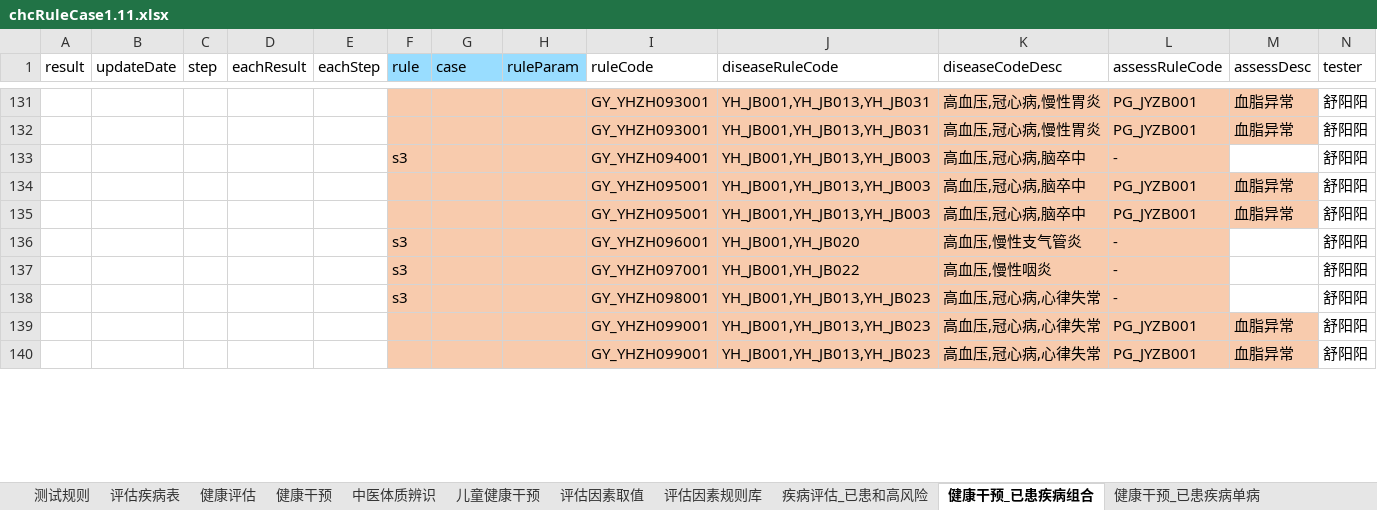
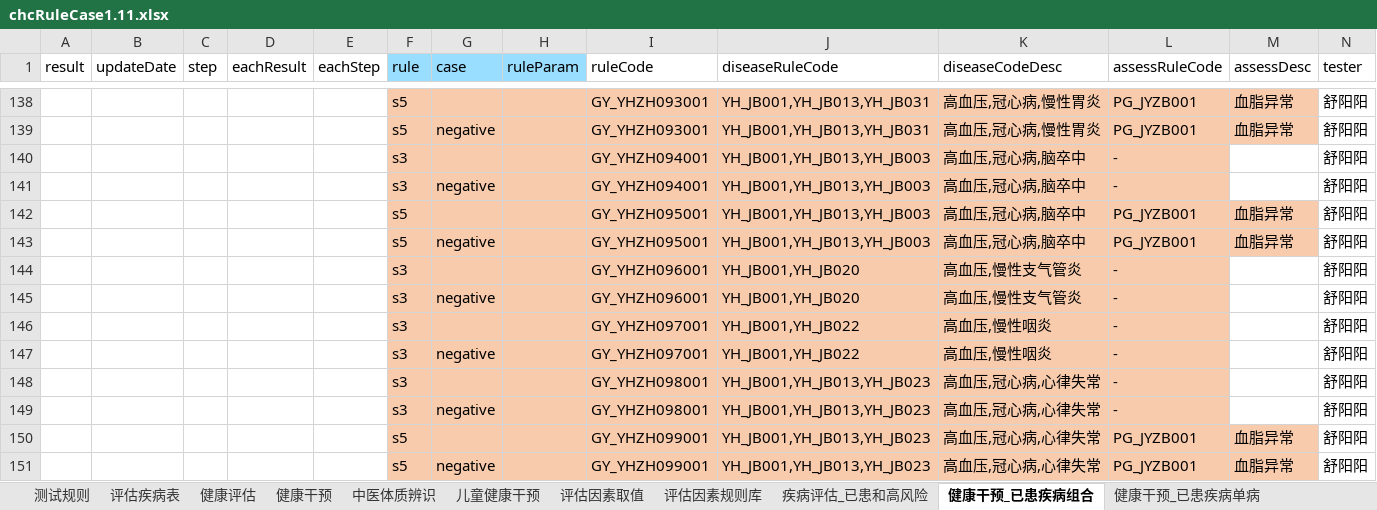
Before and after one commit to skducn/project1, an Excel workbook: instance/zyjk/CHC/rule/1.11/chcRuleCase1.11.xlsx, sheet 健康干预_已患疾病组合, drawn as a sheet; only a part is shown, gaps mark what is left out; values as stored, in another font and other column widths than the file's, no borders; addresses are those after the commit; the diff covers the shown part only; the diff names each change by its address in the sheet, - before the commit and + after, or states it on an @@ line.

```diff
--- a/instance/zyjk/CHC/rule/1.11/chcRuleCase1.11.xlsx (sheet 健康干预_已患疾病组合)
+++ b/instance/zyjk/CHC/rule/1.11/chcRuleCase1.11.xlsx (sheet 健康干预_已患疾病组合)
-F138:F139 (rule): (empty)
+F138:F139 (rule): s5
-G139 (case): (empty)
+G139 (case): negative
+row 141:  |  |  |  |  | s3 | negative |  | GY_YHZH094001 | YH_JB001,YH_JB013,YH_JB003 | 高血压,冠心病,脑卒中 | - |  | 舒阳阳
-F142:F143 (rule): (empty)
+F142:F143 (rule): s5
-G143 (case): (empty)
+G143 (case): negative
+row 145:  |  |  |  |  | s3 | negative |  | GY_YHZH096001 | YH_JB001,YH_JB020 | 高血压,慢性支气管炎 | - |  | 舒阳阳
+row 147:  |  |  |  |  | s3 | negative |  | GY_YHZH097001 | YH_JB001,YH_JB022 | 高血压,慢性咽炎 | - |  | 舒阳阳
+row 149:  |  |  |  |  | s3 | negative |  | GY_YHZH098001 | YH_JB001,YH_JB013,YH_JB023 | 高血压,冠心病,心律失常 | - |  | 舒阳阳
-F150:F151 (rule): (empty)
+F150:F151 (rule): s5
-G151 (case): (empty)
+G151 (case): negative
```
Also changed, not shown: 176 added rows and 233 edited cells elsewhere in this sheet, sheet 疾病取值判断, 4 other files.
